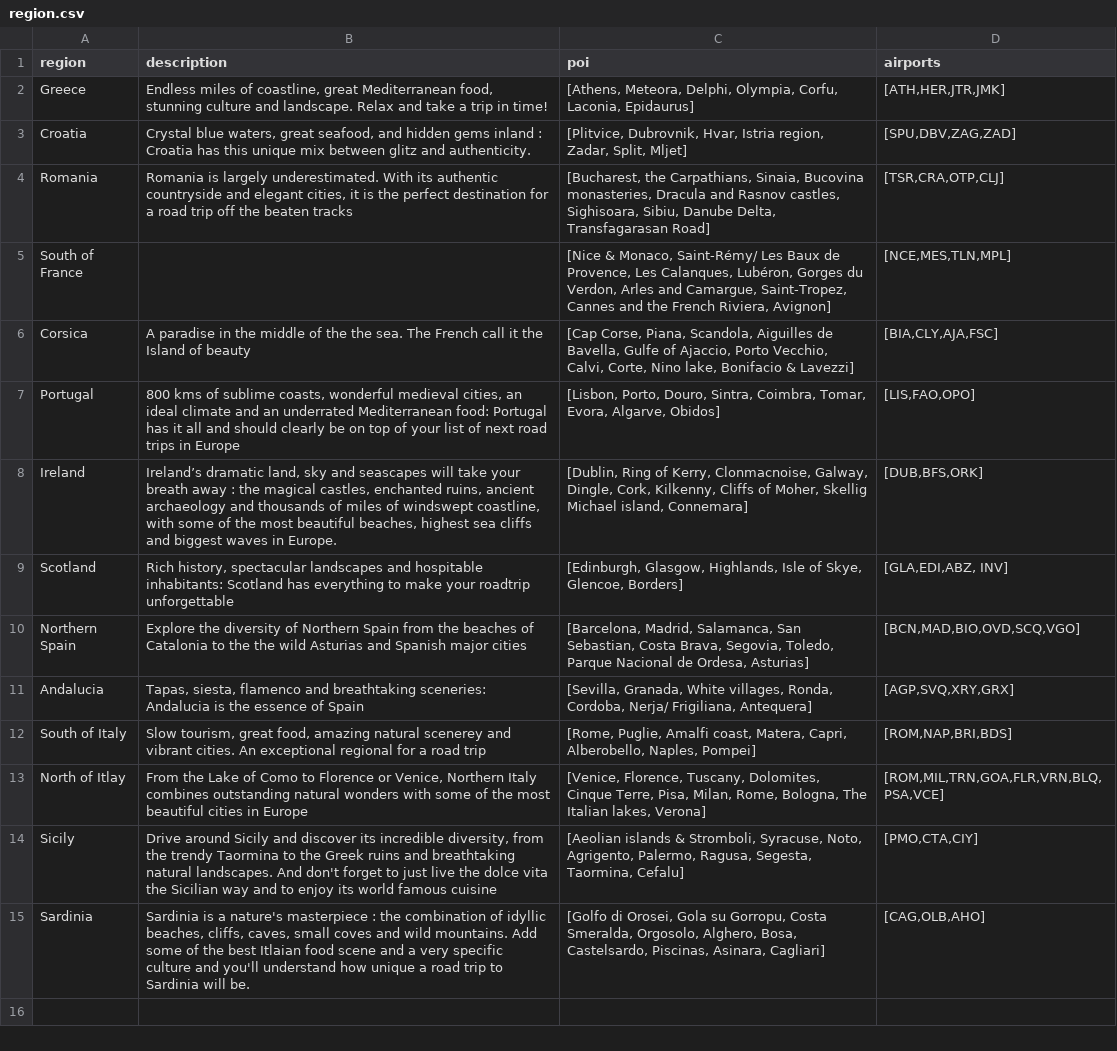
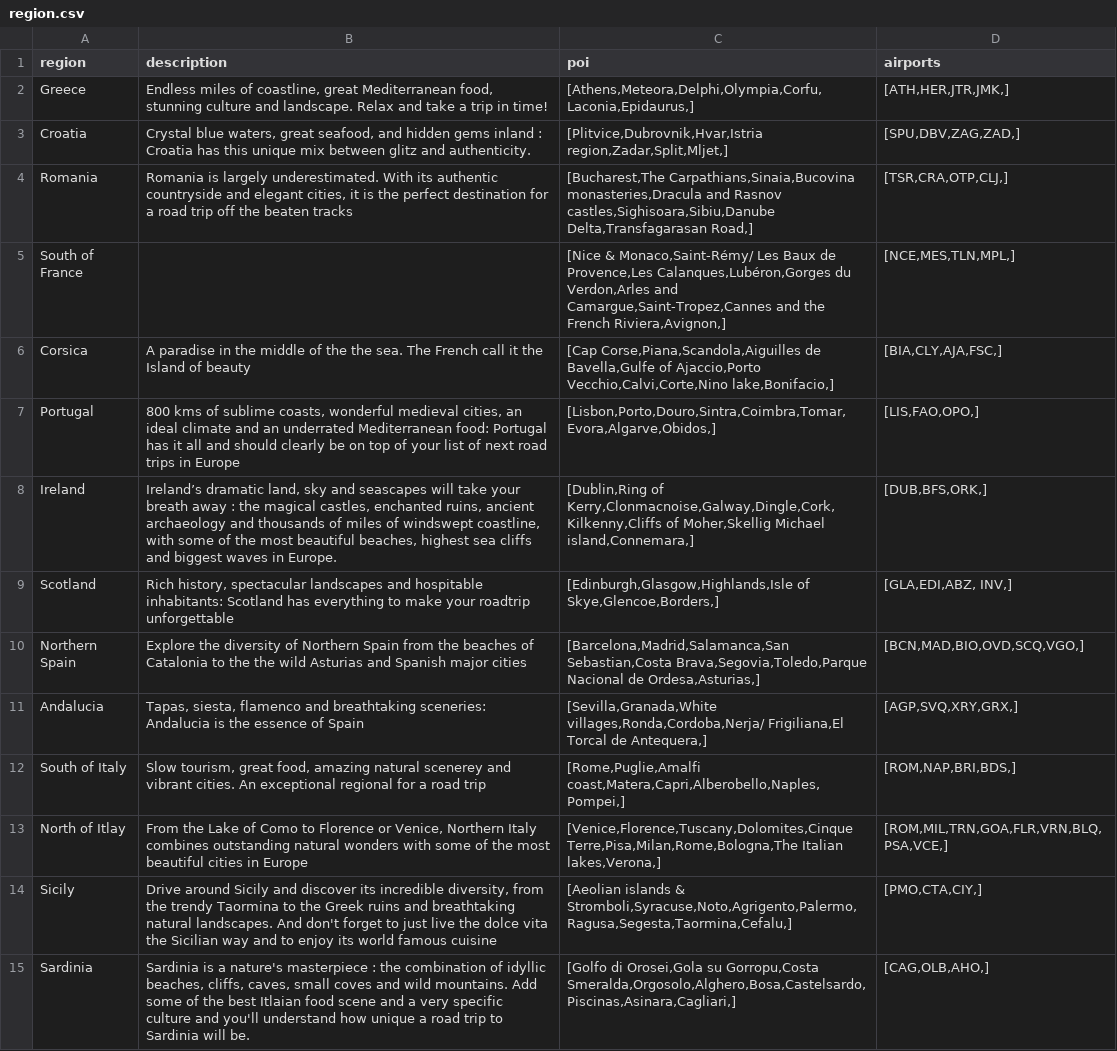
Before and after one commit to nicolasferrary/planisfer, a CSV file: db/region.csv, drawn as a sheet; the diff names each change by its address in the sheet, - before the commit and + after, or states it on an @@ line.

```diff
--- a/db/region.csv
+++ b/db/region.csv
-C2 (poi): [Athens, Meteora, Delphi, Olympia, Corfu, Laconia, Epidaurus]
+C2 (poi): [Athens,Meteora,Delphi,Olympia,Corfu,Laconia,Epidaurus,]
-D2 (airports): [ATH,HER,JTR,JMK]
+D2 (airports): [ATH,HER,JTR,JMK,]
-C3 (poi): [Plitvice, Dubrovnik, Hvar, Istria region, Zadar, Split, Mljet]
+C3 (poi): [Plitvice,Dubrovnik,Hvar,Istria region,Zadar,Split,Mljet,]
-D3 (airports): [SPU,DBV,ZAG,ZAD]
+D3 (airports): [SPU,DBV,ZAG,ZAD,]
-C4 (poi): [Bucharest, the Carpathians, Sinaia, Bucovina monasteries, Dracula and Rasnov castles, Sighisoara, Sibiu, Danube Delta, Transfagarasan Road]
+C4 (poi): [Bucharest,The Carpathians,Sinaia,Bucovina monasteries,Dracula and Rasnov castles,Sighisoara,Sibiu,Danube Delta,Transfagarasan Road,]
-D4 (airports): [TSR,CRA,OTP,CLJ]
+D4 (airports): [TSR,CRA,OTP,CLJ,]
-C5 (poi): [Nice & Monaco, Saint-Rémy/ Les Baux de Provence, Les Calanques, Lubéron, Gorges du Verdon, Arles and Camargue, Saint-Tropez, Cannes and the French Riviera, Avignon]
+C5 (poi): [Nice & Monaco,Saint-Rémy/ Les Baux de Provence,Les Calanques,Lubéron,Gorges du Verdon,Arles and Camargue,Saint-Tropez,Cannes and the French Riviera,Avignon,]
-D5 (airports): [NCE,MES,TLN,MPL]
+D5 (airports): [NCE,MES,TLN,MPL,]
-C6 (poi): [Cap Corse, Piana, Scandola, Aiguilles de Bavella, Gulfe of Ajaccio, Porto Vecchio, Calvi, Corte, Nino lake, Bonifacio & Lavezzi]
+C6 (poi): [Cap Corse,Piana,Scandola,Aiguilles de Bavella,Gulfe of Ajaccio,Porto Vecchio,Calvi,Corte,Nino lake,Bonifacio,]
-D6 (airports): [BIA,CLY,AJA,FSC]
+D6 (airports): [BIA,CLY,AJA,FSC,]
-C7 (poi): [Lisbon, Porto, Douro, Sintra, Coimbra, Tomar, Evora, Algarve, Obidos]
+C7 (poi): [Lisbon,Porto,Douro,Sintra,Coimbra,Tomar,Evora,Algarve,Obidos,]
-D7 (airports): [LIS,FAO,OPO]
+D7 (airports): [LIS,FAO,OPO,]
-C8 (poi): [Dublin, Ring of Kerry, Clonmacnoise, Galway, Dingle, Cork, Kilkenny, Cliffs of Moher, Skellig Michael island, Connemara]
+C8 (poi): [Dublin,Ring of Kerry,Clonmacnoise,Galway,Dingle,Cork,Kilkenny,Cliffs of Moher,Skellig Michael island,Connemara,]
-D8 (airports): [DUB,BFS,ORK]
+D8 (airports): [DUB,BFS,ORK,]
-C9 (poi): [Edinburgh, Glasgow, Highlands, Isle of Skye, Glencoe, Borders]
+C9 (poi): [Edinburgh,Glasgow,Highlands,Isle of Skye,Glencoe,Borders,]
-D9 (airports): [GLA,EDI,ABZ, INV]
+D9 (airports): [GLA,EDI,ABZ, INV,]
-C10 (poi): [Barcelona, Madrid, Salamanca, San Sebastian, Costa Brava, Segovia, Toledo, Parque Nacional de Ordesa, Asturias]
+C10 (poi): [Barcelona,Madrid,Salamanca,San Sebastian,Costa Brava,Segovia,Toledo,Parque Nacional de Ordesa,Asturias,]
-D10 (airports): [BCN,MAD,BIO,OVD,SCQ,VGO]
+D10 (airports): [BCN,MAD,BIO,OVD,SCQ,VGO,]
-C11 (poi): [Sevilla, Granada, White villages, Ronda, Cordoba, Nerja/ Frigiliana, Antequera]
+C11 (poi): [Sevilla,Granada,White villages,Ronda,Cordoba,Nerja/ Frigiliana,El Torcal de Antequera,]
-D11 (airports): [AGP,SVQ,XRY,GRX]
+D11 (airports): [AGP,SVQ,XRY,GRX,]
-C12 (poi): [Rome, Puglie, Amalfi coast, Matera, Capri, Alberobello, Naples, Pompei]
+C12 (poi): [Rome,Puglie,Amalfi coast,Matera,Capri,Alberobello,Naples,Pompei,]
-D12 (airports): [ROM,NAP,BRI,BDS]
+D12 (airports): [ROM,NAP,BRI,BDS,]
-C13 (poi): [Venice, Florence, Tuscany, Dolomites, Cinque Terre, Pisa, Milan, Rome, Bologna, The Italian lakes, Verona]
+C13 (poi): [Venice,Florence,Tuscany,Dolomites,Cinque Terre,Pisa,Milan,Rome,Bologna,The Italian lakes,Verona,]
-D13 (airports): [ROM,MIL,TRN,GOA,FLR,VRN,BLQ,PSA,VCE]
+D13 (airports): [ROM,MIL,TRN,GOA,FLR,VRN,BLQ,PSA,VCE,]
-C14 (poi): …islands & Stromboli, Syracuse, Noto, Agrigento, Palermo, Ragusa, Segesta, Taormina, Cefalu]
+C14 (poi): …islands & Stromboli,Syracuse,Noto,Agrigento,Palermo,Ragusa,Segesta,Taormina,Cefalu,]
-D14 (airports): [PMO,CTA,CIY]
+D14 (airports): [PMO,CTA,CIY,]
-C15 (poi): [Golfo di Orosei, Gola su Gorropu, Costa Smeralda, Orgosolo, Alghero, Bosa, Castelsardo, Piscinas, Asinara, Cagliari]
+C15 (poi): [Golfo di Orosei,Gola su Gorropu,Costa Smeralda,Orgosolo,Alghero,Bosa,Castelsardo,Piscinas,Asinara,Cagliari,]
-D15 (airports): [CAG,OLB,AHO]
+D15 (airports): [CAG,OLB,AHO,]
```
Also changed, not shown: db/poi.csv, 19 other files.
